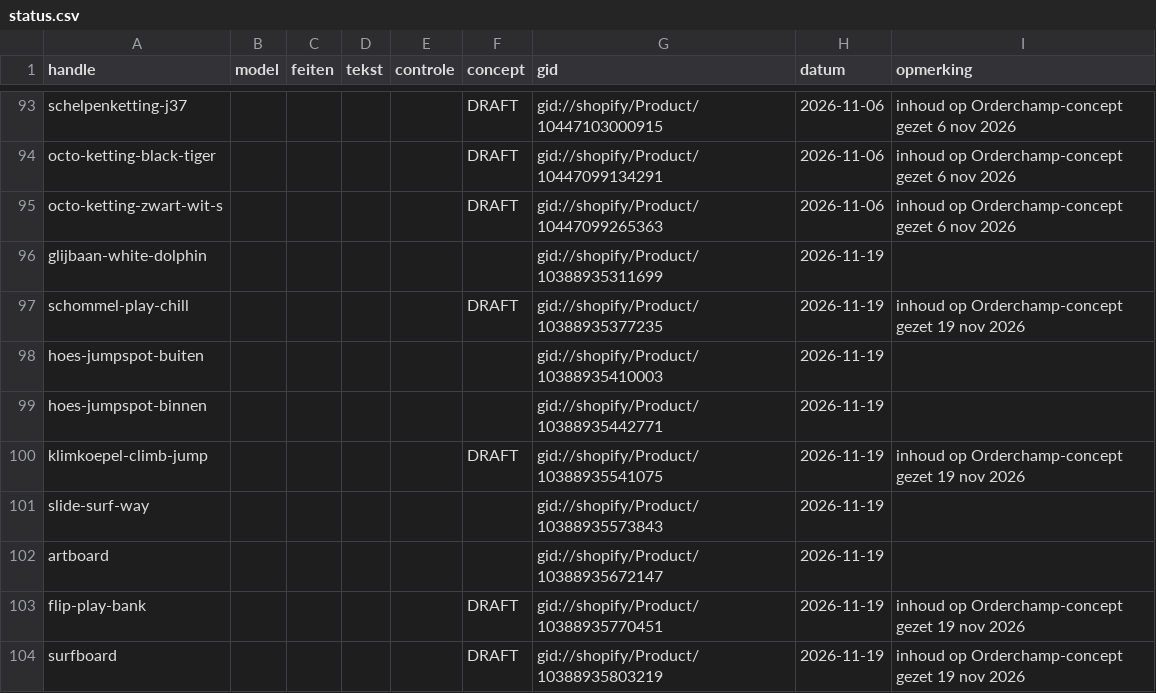
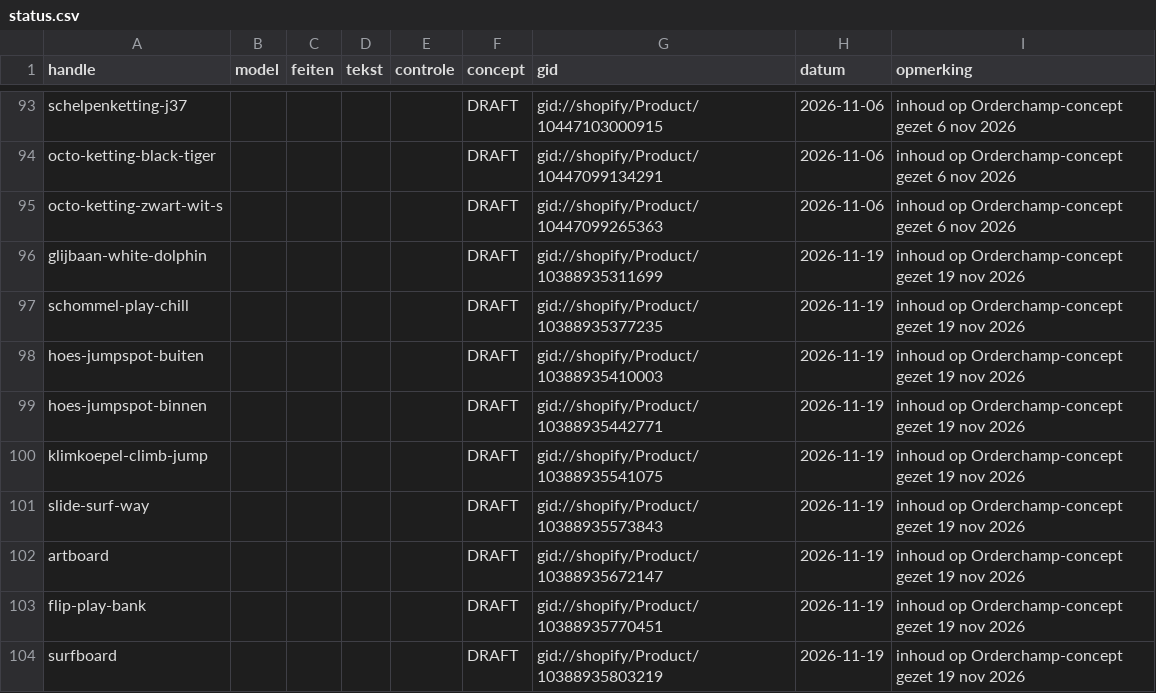
Before and after one commit to jeffreydj1996/Inhuys, a CSV file: data/status.csv, drawn as a sheet; only a part is shown, gaps mark what is left out.

```diff
--- a/data/status.csv
+++ b/data/status.csv
@@ -95,9 +95,9 @@ octo-ketting-black-tiger;;;;;DRAFT;gid://shopify/Product/10447099134291;2026-11-
 octo-ketting-zwart-wit-s;;;;;DRAFT;gid://shopify/Product/10447099265363;2026-11-06;inhoud op Orderchamp-concept gezet 6 nov 2026
-glijbaan-white-dolphin;;;;;;gid://shopify/Product/10388935311699;2026-11-19;
+glijbaan-white-dolphin;;;;;DRAFT;gid://shopify/Product/10388935311699;2026-11-19;inhoud op Orderchamp-concept gezet 19 nov 2026
 schommel-play-chill;;;;;DRAFT;gid://shopify/Product/10388935377235;2026-11-19;inhoud op Orderchamp-concept gezet 19 nov 2026
-hoes-jumpspot-buiten;;;;;;gid://shopify/Product/10388935410003;2026-11-19;
-hoes-jumpspot-binnen;;;;;;gid://shopify/Product/10388935442771;2026-11-19;
+hoes-jumpspot-buiten;;;;;DRAFT;gid://shopify/Product/10388935410003;2026-11-19;inhoud op Orderchamp-concept gezet 19 nov 2026
+hoes-jumpspot-binnen;;;;;DRAFT;gid://shopify/Product/10388935442771;2026-11-19;inhoud op Orderchamp-concept gezet 19 nov 2026
 klimkoepel-climb-jump;;;;;DRAFT;gid://shopify/Product/10388935541075;2026-11-19;inhoud op Orderchamp-concept gezet 19 nov 2026
-slide-surf-way;;;;;;gid://shopify/Product/10388935573843;2026-11-19;
-artboard;;;;;;gid://shopify/Product/10388935672147;2026-11-19;
+slide-surf-way;;;;;DRAFT;gid://shopify/Product/10388935573843;2026-11-19;inhoud op Orderchamp-concept gezet 19 nov 2026
+artboard;;;;;DRAFT;gid://shopify/Product/10388935672147;2026-11-19;inhoud op Orderchamp-concept gezet 19 nov 2026
 flip-play-bank;;;;;DRAFT;gid://shopify/Product/10388935770451;2026-11-19;inhoud op Orderchamp-concept gezet 19 nov 2026
```
